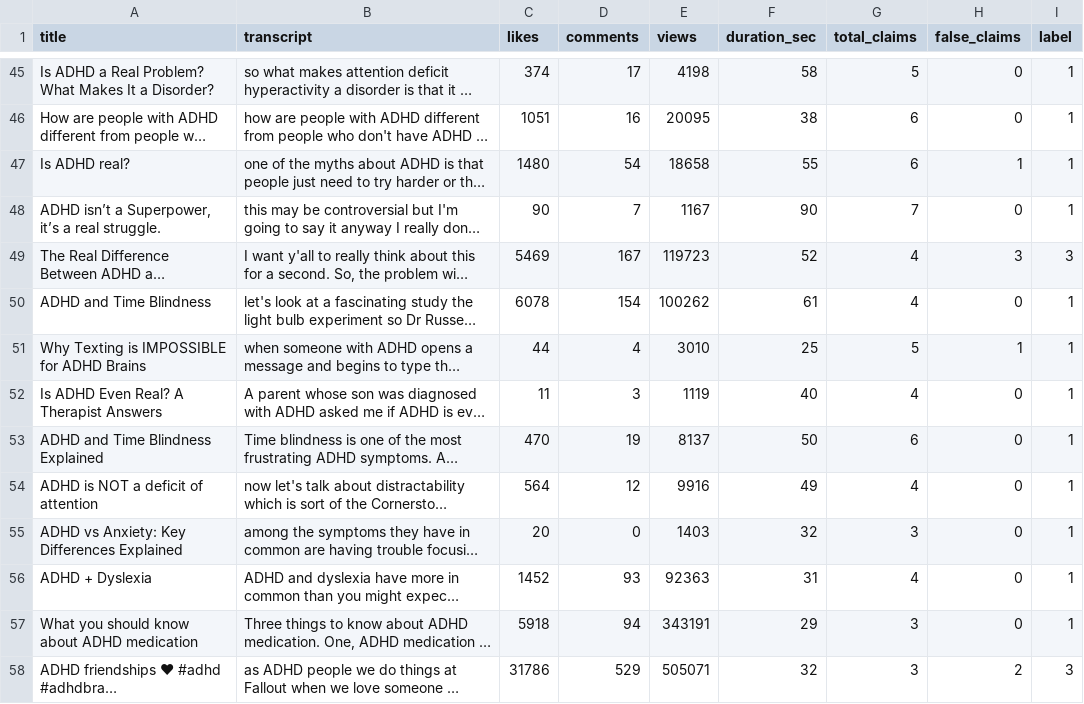
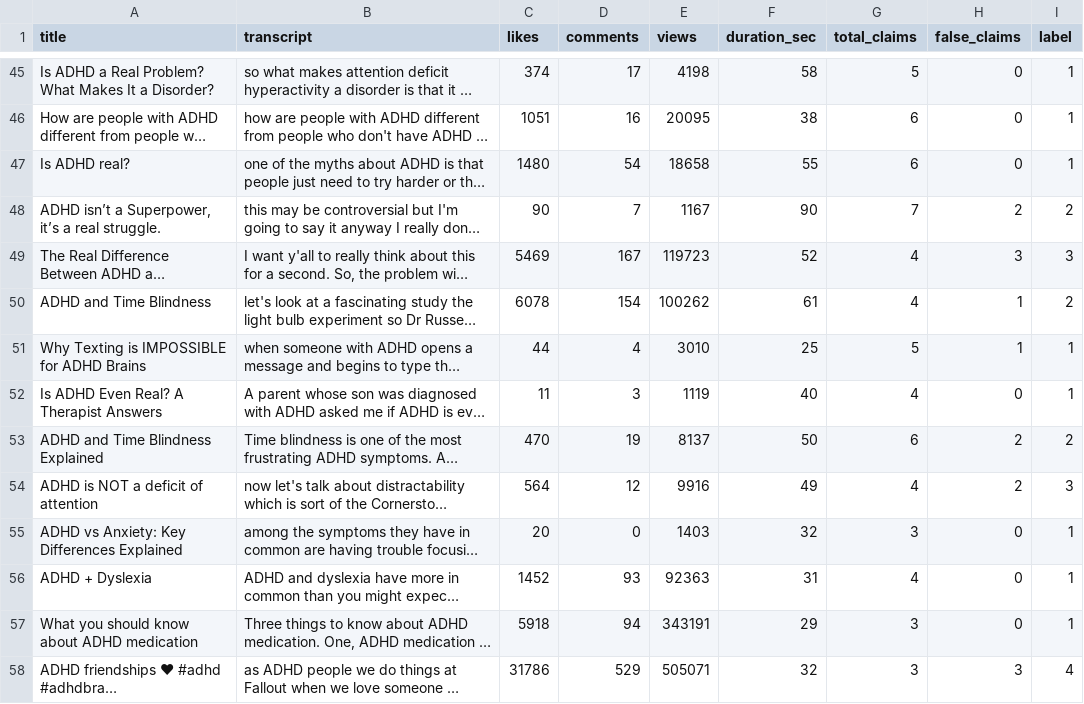
Before and after one commit to rei111111/Thesis_Project, a CSV file: data/adhd_misinformation_dataset.csv, drawn as a sheet; only a part is shown, gaps mark what is left out; long unchanged cells end in …; the diff covers the shown part only; the diff names each change by its address in the sheet, - before the commit and + after, or states it on an @@ line.

```diff
--- a/data/adhd_misinformation_dataset.csv
+++ b/data/adhd_misinformation_dataset.csv
-H47 (false_claims): 1
+H47 (false_claims): 0
-H48 (false_claims): 0
+H48 (false_claims): 2
-I48 (label): 1
+I48 (label): 2
-H50 (false_claims): 0
+H50 (false_claims): 1
-I50 (label): 1
+I50 (label): 2
-H53:H54 (false_claims): 0
+H53:H54 (false_claims): 2
-I53 (label): 1
+I53 (label): 2
-I54 (label): 1
+I54 (label): 3
-H58 (false_claims): 2
+H58 (false_claims): 3
-I58 (label): 3
+I58 (label): 4
```
Also changed, not shown: 67 edited cells elsewhere in this file, data/dataset.csv, data/train_indices.csv, 6 other files.
